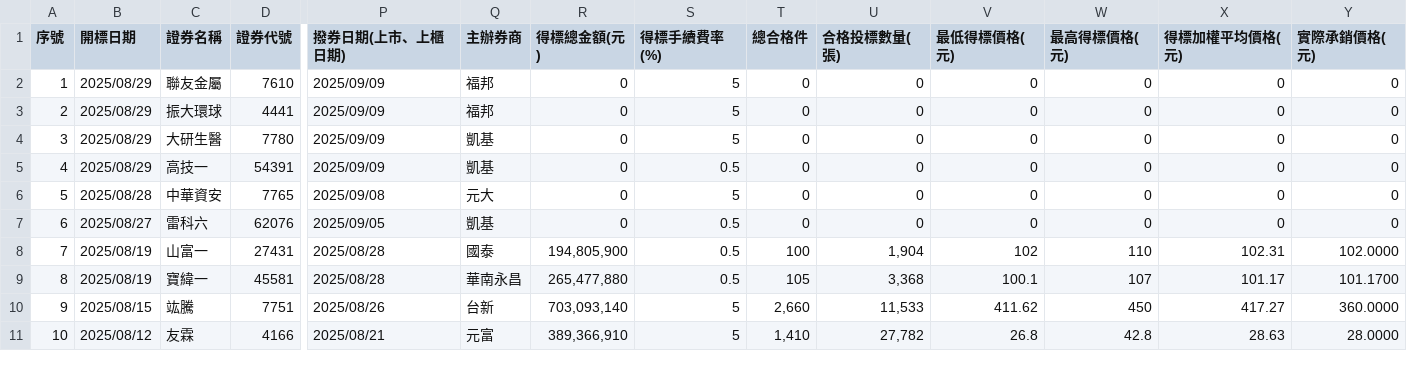
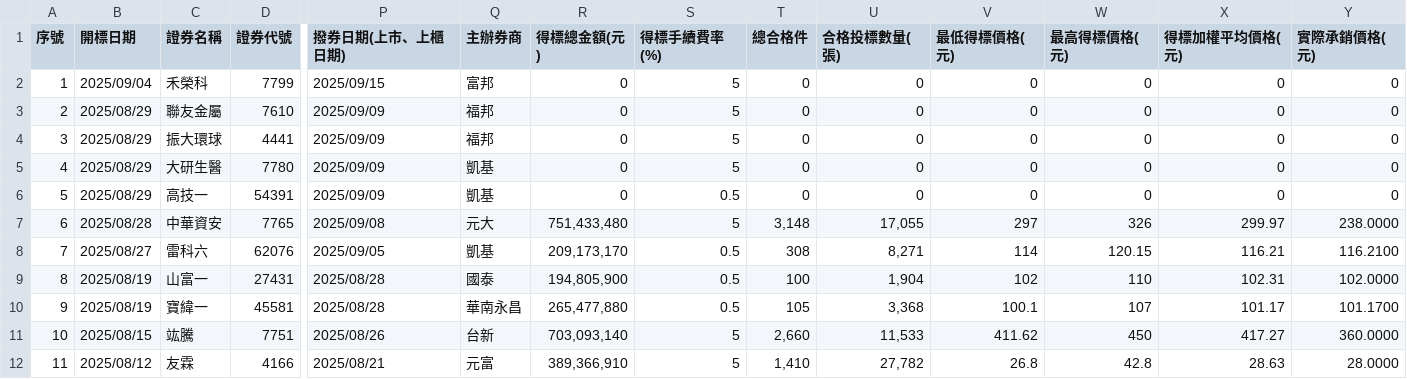
Before and after one commit to Aryido/auction, a CSV file: years/114.csv, drawn as a sheet; only a part is shown, gaps mark what is left out; addresses are those after the commit; rows hold the shown columns only; the diff names each change by its address in the sheet, - before the commit and + after, or states it on an @@ line.

```diff
--- a/years/114.csv
+++ b/years/114.csv
+row 2: 1 | 2025/09/04 | 禾榮科 | 7799 | 2025/09/15 | 富邦 | 0 | 5 | 0 | 0 | 0 | 0 | 0 | 0
@@ column A (序號) renumbered from row 3 down @@
-R7 (得標總金額(元)): 0
+R7 (得標總金額(元)): 751,433,480
-T7 (總合格件): 0
+T7 (總合格件): 3,148
-U7 (合格投標數量(張)): 0
+U7 (合格投標數量(張)): 17,055
-V7 (最低得標價格(元)): 0
+V7 (最低得標價格(元)): 297
-W7 (最高得標價格(元)): 0
+W7 (最高得標價格(元)): 326
-X7 (得標加權平均價格(元)): 0
+X7 (得標加權平均價格(元)): 299.97
-Y7 (實際承銷價格(元)): 0
+Y7 (實際承銷價格(元)): 238.0000
-R8 (得標總金額(元)): 0
+R8 (得標總金額(元)): 209,173,170
-T8 (總合格件): 0
+T8 (總合格件): 308
-U8 (合格投標數量(張)): 0
+U8 (合格投標數量(張)): 8,271
-V8 (最低得標價格(元)): 0
+V8 (最低得標價格(元)): 114
-W8 (最高得標價格(元)): 0
+W8 (最高得標價格(元)): 120.15
-X8 (得標加權平均價格(元)): 0
+X8 (得標加權平均價格(元)): 116.21
-Y8 (實際承銷價格(元)): 0
+Y8 (實際承銷價格(元)): 116.2100
```
Also changed, not shown: years/final/merged.csv.
